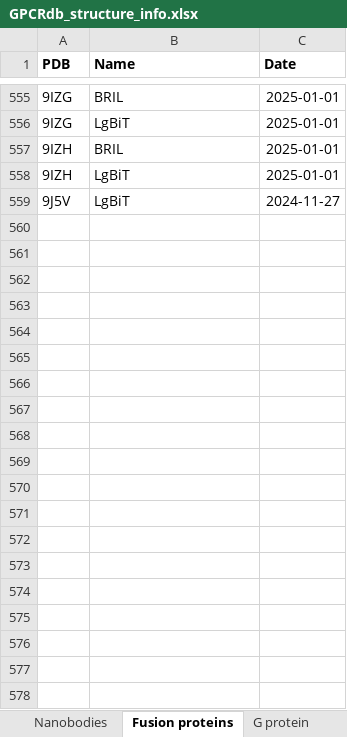
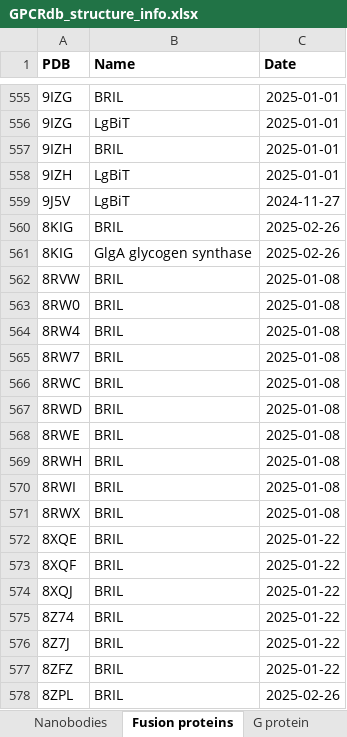
Before and after one commit to protwis/gpcrdb_data, an Excel workbook: structure_data/annotation/GPCRdb_structure_info.xlsx, sheet Fusion proteins, drawn as a sheet; only a part is shown, gaps mark what is left out; values as stored, in another font and other column widths than the file's, no borders; the diff covers the shown part only; the diff names each change by its address in the sheet, - before the commit and + after, or states it on an @@ line.

```diff
--- a/structure_data/annotation/GPCRdb_structure_info.xlsx (sheet Fusion proteins)
+++ b/structure_data/annotation/GPCRdb_structure_info.xlsx (sheet Fusion proteins)
+row 560: 8KIG | BRIL | 2025-02-26
+row 561: 8KIG | GlgA glycogen synthase | 2025-02-26
+row 562: 8RVW | BRIL | 2025-01-08
+row 563: 8RW0 | BRIL | 2025-01-08
+row 564: 8RW4 | BRIL | 2025-01-08
+row 565: 8RW7 | BRIL | 2025-01-08
+row 566: 8RWC | BRIL | 2025-01-08
+row 567: 8RWD | BRIL | 2025-01-08
+row 568: 8RWE | BRIL | 2025-01-08
+row 569: 8RWH | BRIL | 2025-01-08
+row 570: 8RWI | BRIL | 2025-01-08
+row 571: 8RWX | BRIL | 2025-01-08
+row 572: 8XQE | BRIL | 2025-01-22
+row 573: 8XQF | BRIL | 2025-01-22
+row 574: 8XQJ | BRIL | 2025-01-22
+row 575: 8Z74 | BRIL | 2025-01-22
+row 576: 8Z7J | BRIL | 2025-01-22
+row 577: 8ZFZ | BRIL | 2025-01-22
+row 578: 8ZPL | BRIL | 2025-02-26
```
Also changed, not shown: 10 added rows elsewhere in this sheet, sheet Ligands, sheet Structures, sheet G protein, sheet Nanobodies, sheet Arrestin, 7 other files.
